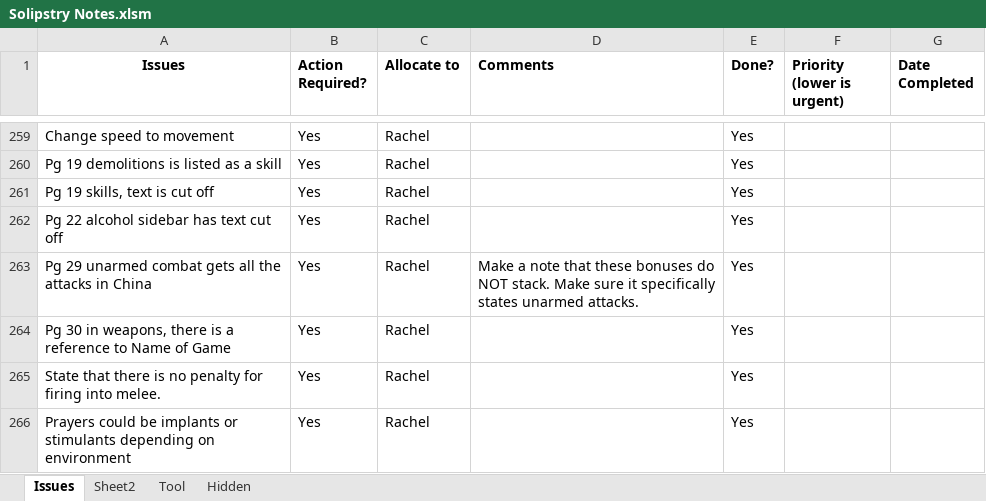
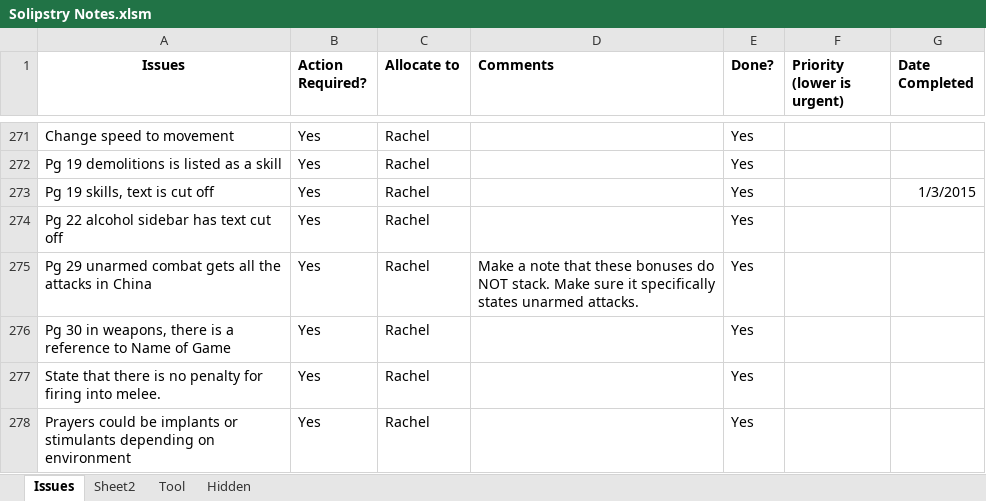
Before and after one commit to asr1/ChimeraRPG, an Excel workbook: TODO/Solipstry Notes.xlsm, sheet Issues, drawn as a sheet; only a part is shown, gaps mark what is left out; values as stored, in another font and other column widths than the file's, no borders; addresses are those after the commit; the diff covers the shown part only; the diff names each change by its address in the sheet, - before the commit and + after, or states it on an @@ line.

```diff
--- a/TODO/Solipstry Notes.xlsm (sheet Issues)
+++ b/TODO/Solipstry Notes.xlsm (sheet Issues)
-G273 (Date Completed): (empty)
+G273 (Date Completed): 1/3/2015
```
Also changed, not shown: 12 added rows and 15 edited cells elsewhere in this sheet, 1 other file.
